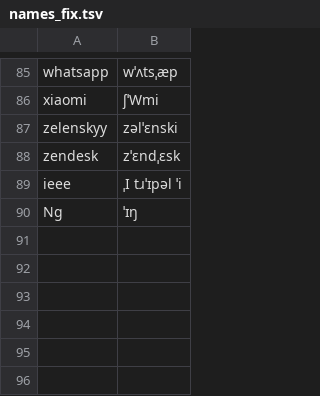
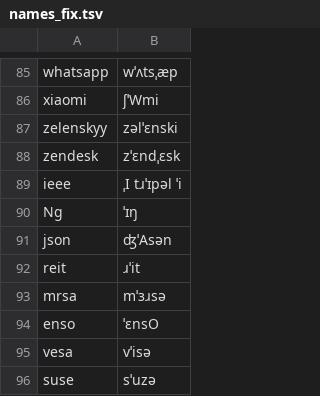
Before and after one commit to diablobuster/alan-echo, a TSV file: src-tauri/data/names_fix.tsv, drawn as a sheet; only a part is shown, gaps mark what is left out.

```diff
--- a/src-tauri/data/names_fix.tsv
+++ b/src-tauri/data/names_fix.tsv
@@ -90 +90,7 @@ ieee	ˌI tɹˈɪpəl ˈi
 Ng	ˈɪŋ
+json	ʤˈAsən
+reit	ɹˈit
+mrsa	mˈɜɹsə
+enso	ˈɛnsO
+vesa	vˈisə
+suse	sˈuzə
```
Also changed, not shown: 5 other files.
